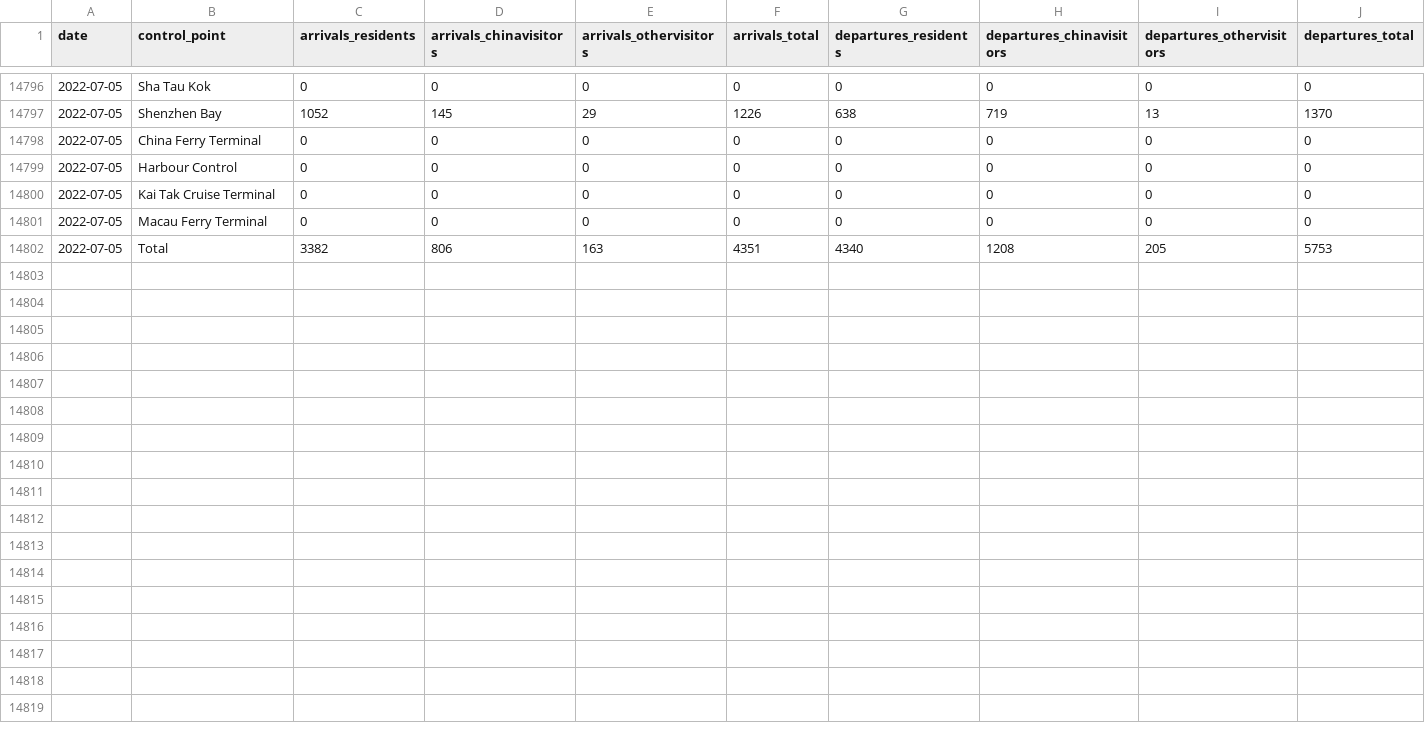
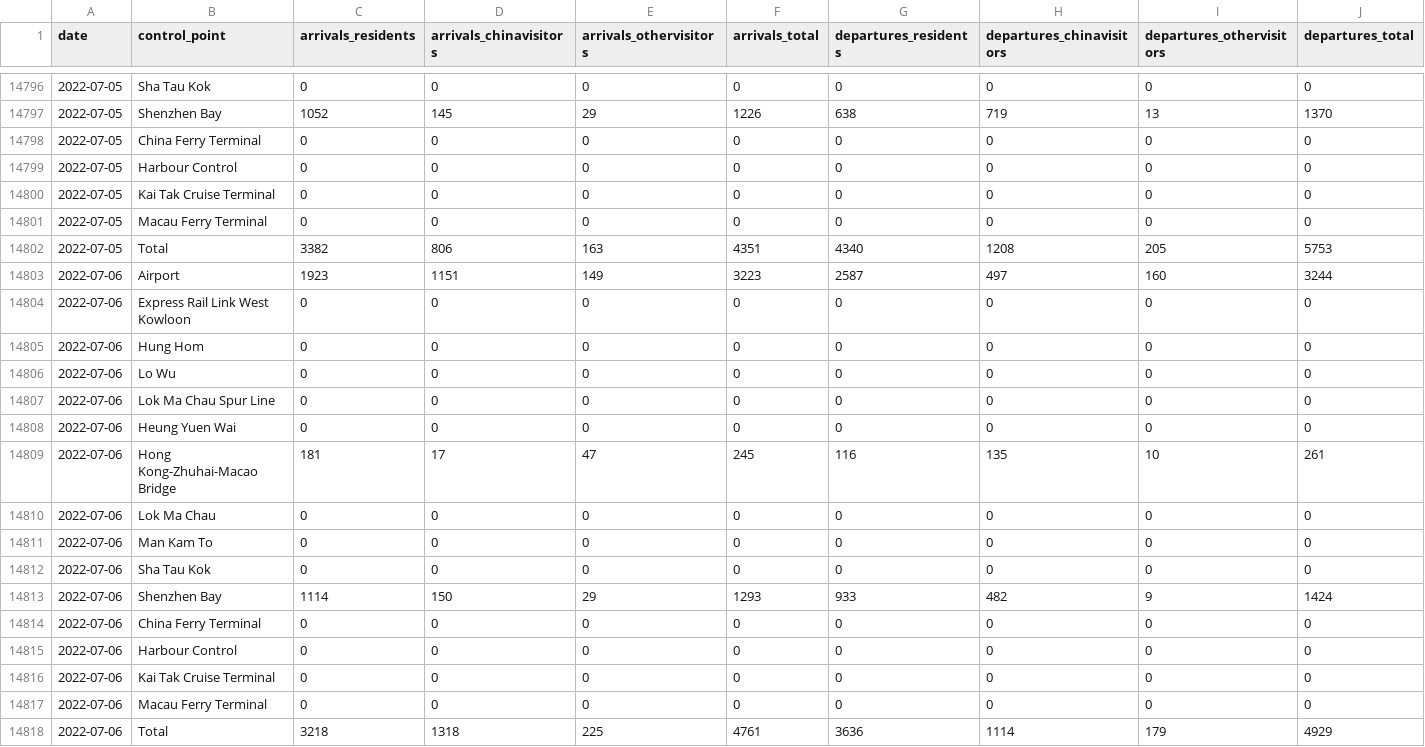
Before and after one commit to avidbrandy/HKtraffic, a CSV file: HKtraffic.csv, drawn as a sheet; only a part is shown, gaps mark what is left out; rows hold the shown columns only; the diff names each change by its address in the sheet, - before the commit and + after, or states it on an @@ line.

Commit message:
2022-07-07_22:5:59

```diff
--- a/HKtraffic.csv
+++ b/HKtraffic.csv
+row 14803: 2022-07-06 | Airport | 1923 | 1151 | 149 | 3223 | 2587 | 497 | 160 | 3244
+row 14804: 2022-07-06 | Express Rail Link West Kowloon | 0 | 0 | 0 | 0 | 0 | 0 | 0 | 0
+row 14805: 2022-07-06 | Hung Hom | 0 | 0 | 0 | 0 | 0 | 0 | 0 | 0
+row 14806: 2022-07-06 | Lo Wu | 0 | 0 | 0 | 0 | 0 | 0 | 0 | 0
+row 14807: 2022-07-06 | Lok Ma Chau Spur Line | 0 | 0 | 0 | 0 | 0 | 0 | 0 | 0
+row 14808: 2022-07-06 | Heung Yuen Wai | 0 | 0 | 0 | 0 | 0 | 0 | 0 | 0
+row 14809: 2022-07-06 | Hong Kong-Zhuhai-Macao Bridge | 181 | 17 | 47 | 245 | 116 | 135 | 10 | 261
+row 14810: 2022-07-06 | Lok Ma Chau | 0 | 0 | 0 | 0 | 0 | 0 | 0 | 0
+row 14811: 2022-07-06 | Man Kam To | 0 | 0 | 0 | 0 | 0 | 0 | 0 | 0
+row 14812: 2022-07-06 | Sha Tau Kok | 0 | 0 | 0 | 0 | 0 | 0 | 0 | 0
+row 14813: 2022-07-06 | Shenzhen Bay | 1114 | 150 | 29 | 1293 | 933 | 482 | 9 | 1424
+row 14814: 2022-07-06 | China Ferry Terminal | 0 | 0 | 0 | 0 | 0 | 0 | 0 | 0
+row 14815: 2022-07-06 | Harbour Control | 0 | 0 | 0 | 0 | 0 | 0 | 0 | 0
+row 14816: 2022-07-06 | Kai Tak Cruise Terminal | 0 | 0 | 0 | 0 | 0 | 0 | 0 | 0
+row 14817: 2022-07-06 | Macau Ferry Terminal | 0 | 0 | 0 | 0 | 0 | 0 | 0 | 0
+row 14818: 2022-07-06 | Total | 3218 | 1318 | 225 | 4761 | 3636 | 1114 | 179 | 4929
```
